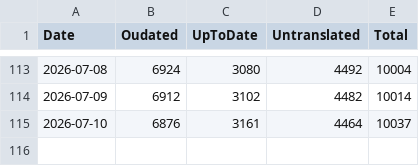
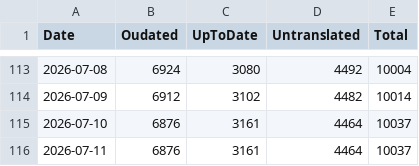
Before and after one commit to tristantheb/history-content-stats, a CSV file: statistics/stats-ja.csv, drawn as a sheet; only a part is shown, gaps mark what is left out.

Commit message:
sync(data): synchronize statistics data (#564)

```diff
--- a/statistics/stats-ja.csv
+++ b/statistics/stats-ja.csv
@@ -115 +115,2 @@ Date,Oudated,UpToDate,Untranslated,Total
 2026-07-10,6876,3161,4464,10037
+2026-07-11,6876,3161,4464,10037
```
Also changed, not shown: statistics/stats-es.csv, statistics/stats-fr.csv, 6 other files.
